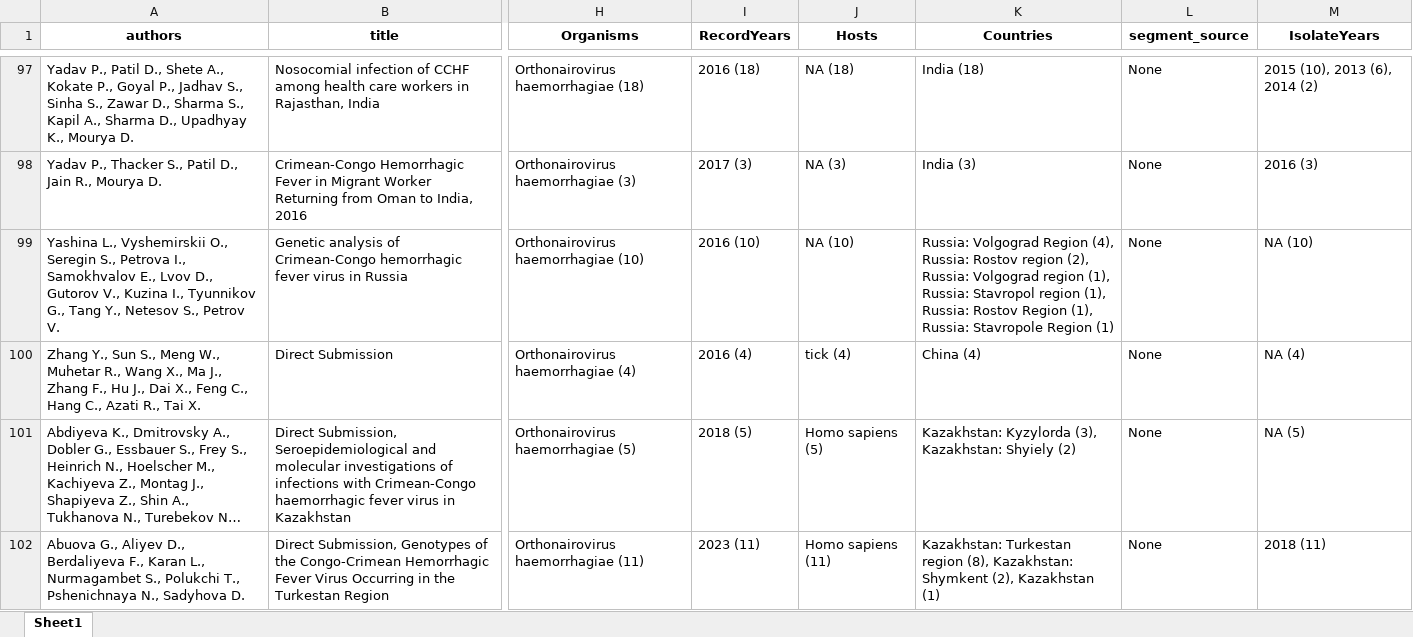
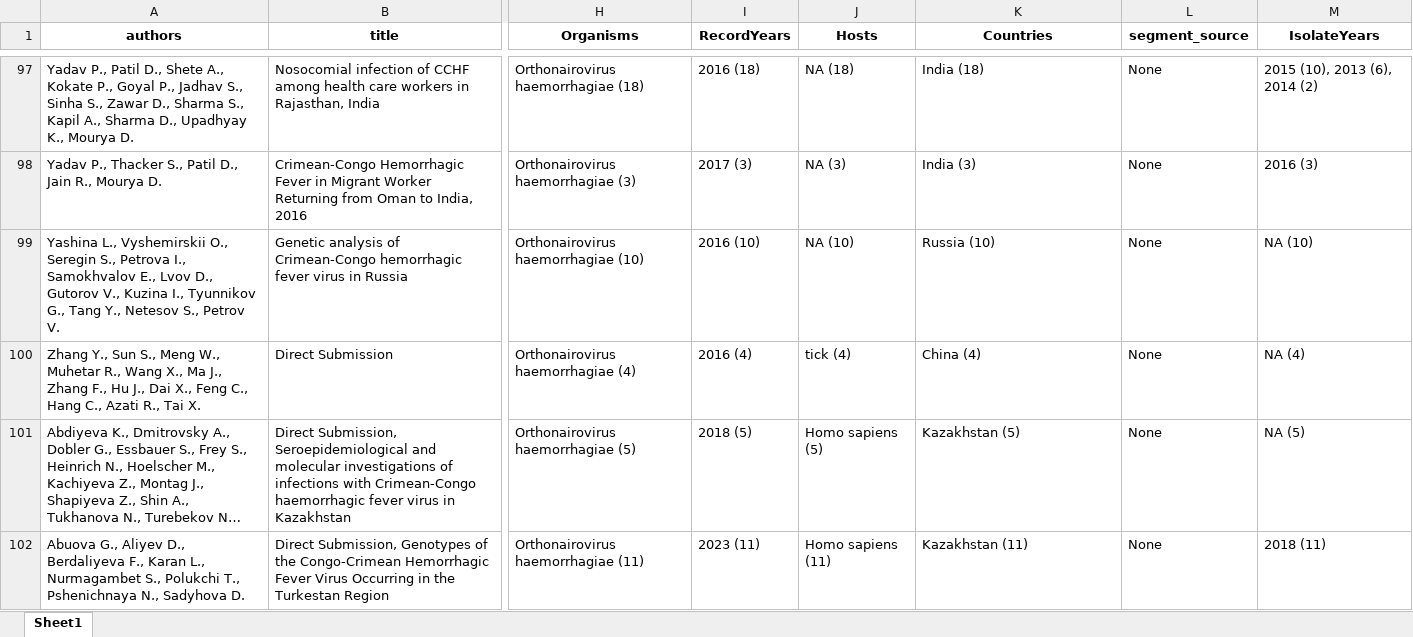
Before and after one commit to hivdb/GenBankRefs, an Excel workbook: OutputData/CCHF/CCHF_Combined_11_20.xlsx, sheet Sheet1, drawn as a sheet; only a part is shown, gaps mark what is left out; long unchanged cells end in …; values as stored, in another font and other column widths than the file's, no borders; the diff covers the shown part only; the diff names each change by its address in the sheet, - before the commit and + after, or states it on an @@ line.

```diff
--- a/OutputData/CCHF/CCHF_Combined_11_20.xlsx (sheet Sheet1)
+++ b/OutputData/CCHF/CCHF_Combined_11_20.xlsx (sheet Sheet1)
-K99 (Countries): Russia: Volgograd Region (4), Russia: Rostov region (2), Russia: Volgograd region (1), Russia: Stavropol region (1), Russia: Rostov Region (1), Russia: Stavropole Region (1)
+K99 (Countries): Russia (10)
-K101 (Countries): Kazakhstan: Kyzylorda (3), Kazakhstan: Shyiely (2)
+K101 (Countries): Kazakhstan (5)
-K102 (Countries): Kazakhstan: Turkestan region (8), Kazakhstan: Shymkent (2), Kazakhstan (1)
+K102 (Countries): Kazakhstan (11)
```
Also changed, not shown: 63 edited cells elsewhere in this sheet, OutputData/CCHF/CCHF_Excluded_Seqs_11_20.xlsx, OutputData/CCHF/CCHF__GenBankFeatures_11_20.xlsx, 2 other files.
